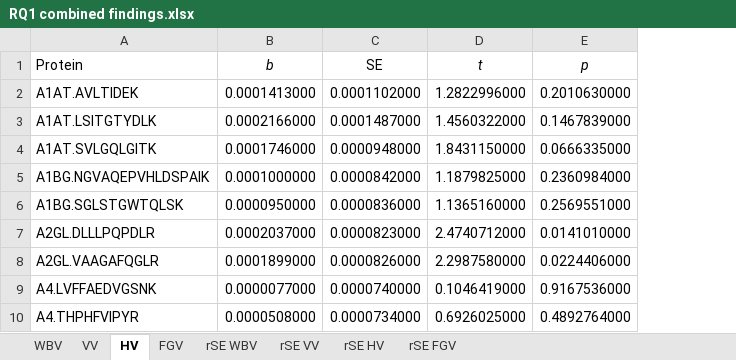
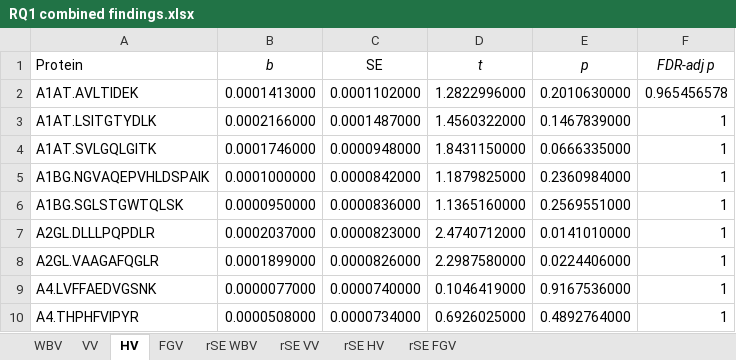
Before and after one commit to samuelpbateman/sex_differences_CSF_proteins_brain_structure, an Excel workbook: RQ1 combined findings.xlsx, sheet HV, drawn as a sheet; only a part is shown; values as stored, in another font and other column widths than the file's, no borders; the diff names each change by its address in the sheet, - before the commit and + after, or states it on an @@ line.

```diff
--- a/RQ1 combined findings.xlsx (sheet HV)
+++ b/RQ1 combined findings.xlsx (sheet HV)
+column F (FDR-adj p), rows 2-10: 0.965456578 | 1 | 1 | 1 | 1 | 1 | 1 | 1 | 1
```
Also changed, not shown: sheet rSE VV, sheet rSE HV, sheet rSE FGV, sheet rSE WBV, sheet FGV, sheet VV, 1 more sheet, 1 other file.
